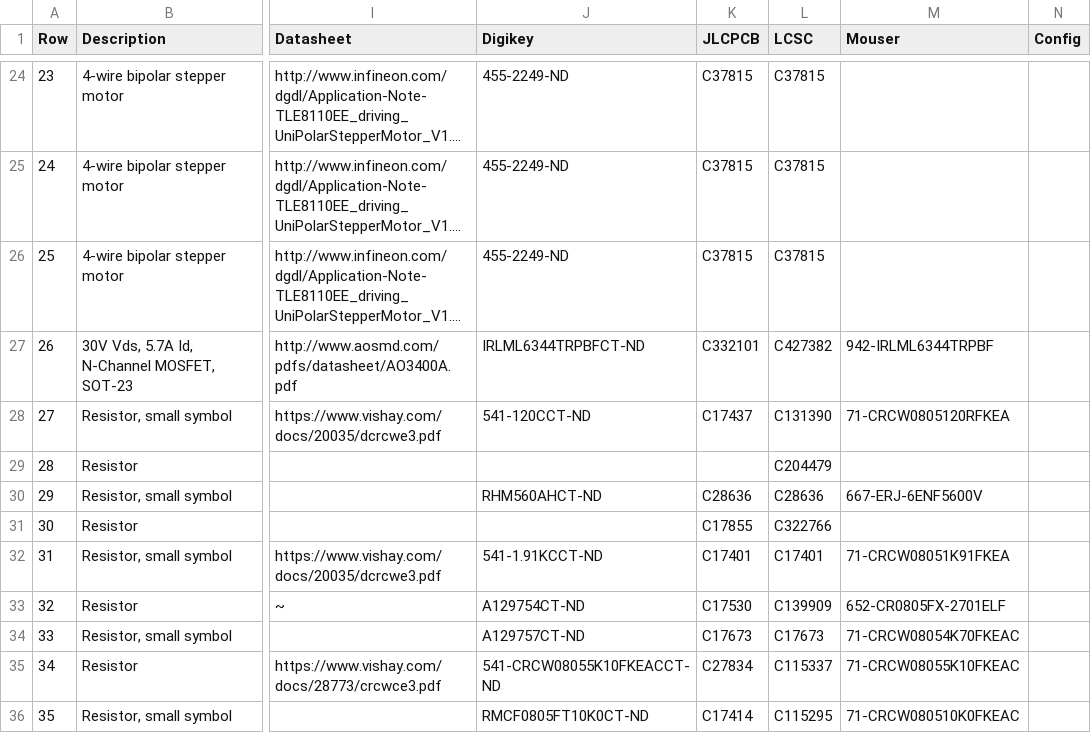
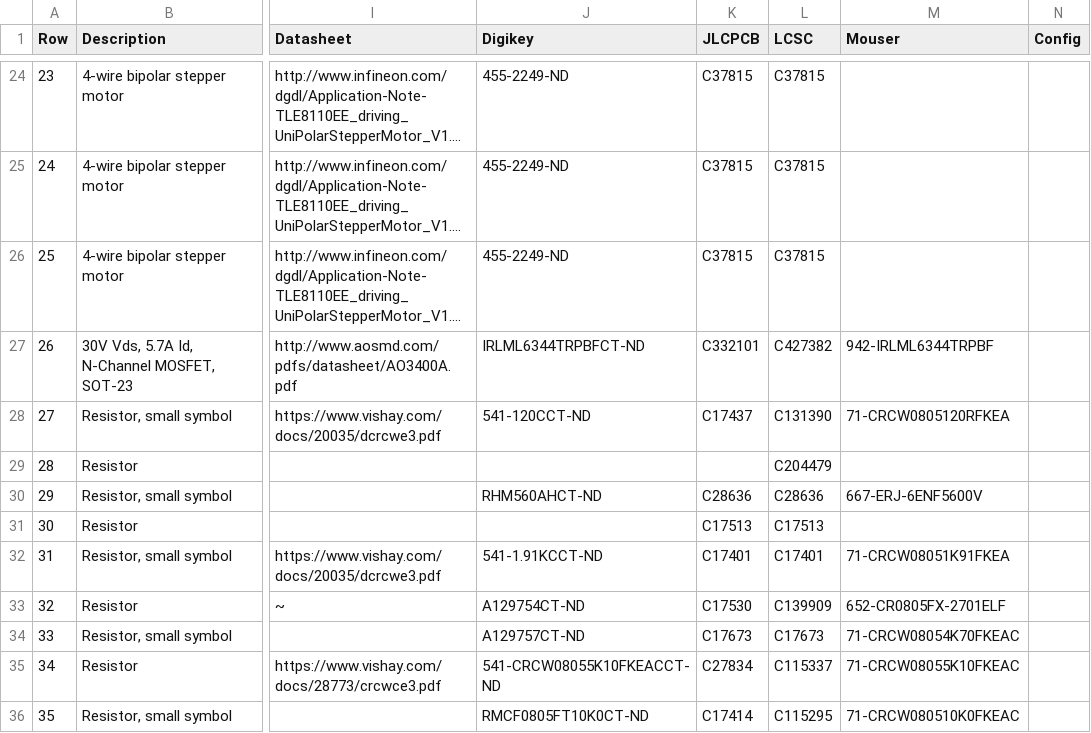
Before and after one commit to opulo-inc/lumenpnp, a CSV file: pnp/pcb/mobo/export/mobo-bom.csv, drawn as a sheet; only a part is shown, gaps mark what is left out; long unchanged cells end in …; the diff names each change by its address in the sheet, - before the commit and + after, or states it on an @@ line.

```diff
--- a/pnp/pcb/mobo/export/mobo-bom.csv
+++ b/pnp/pcb/mobo/export/mobo-bom.csv
-K31 (JLCPCB): C17855
+K31 (JLCPCB): C17513
-L31 (LCSC): C322766
+L31 (LCSC): C17513
```
Also changed, not shown: pnp/pcb/mobo/export/mobo.csv, pnp/pcb/mobo/export/mobo_bom_jlc.csv, 37 other files.
